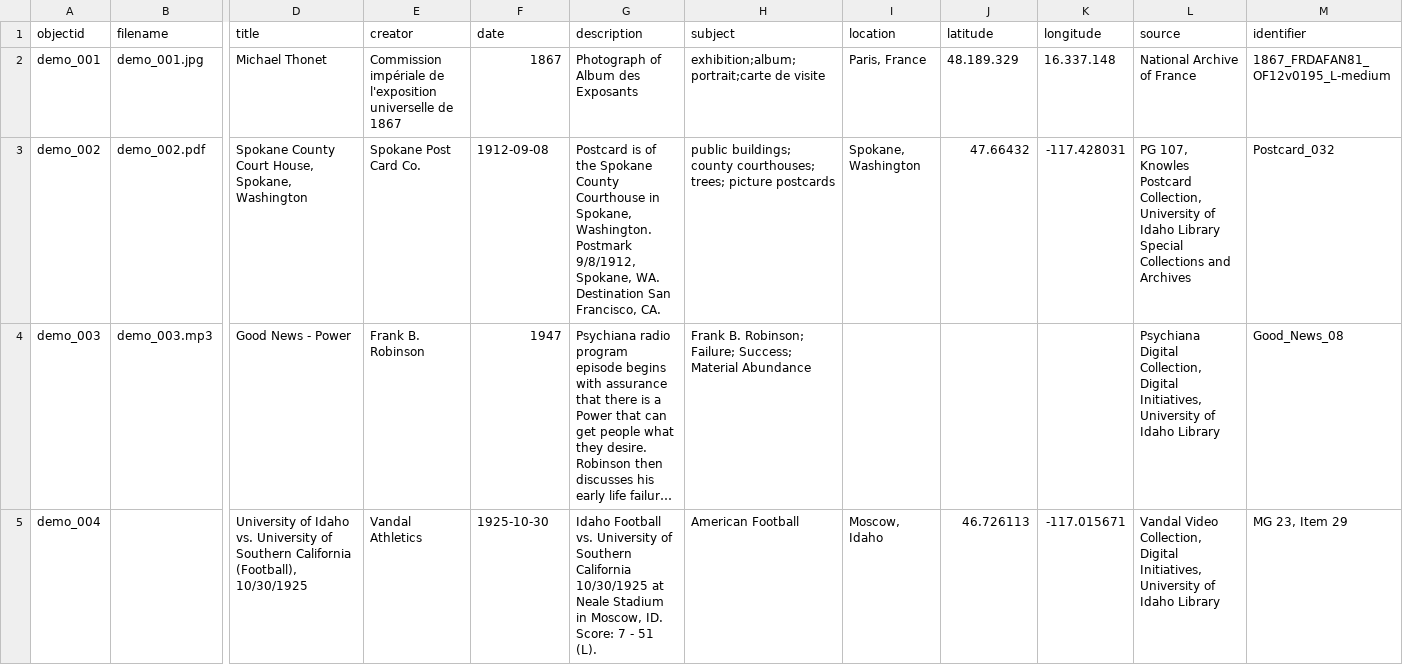
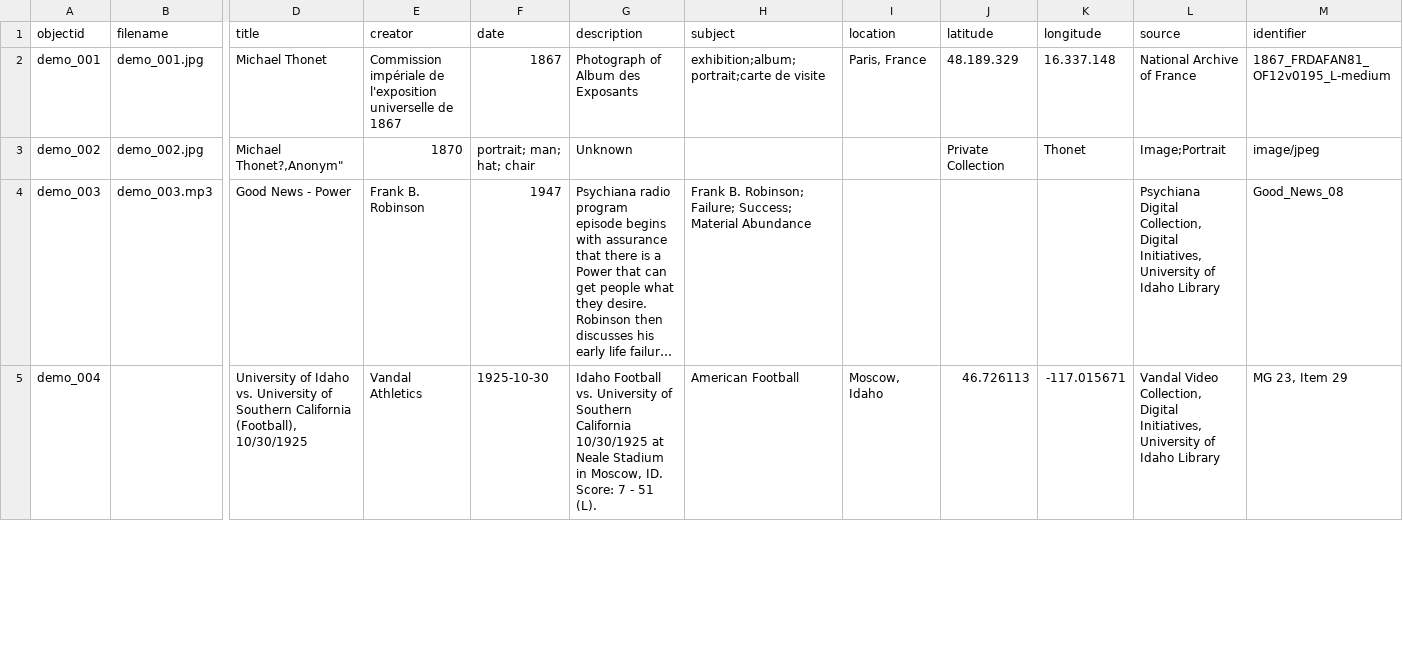
Before and after one commit to Fraukindermann/Mapping-Thonet, a CSV file: _data/demo-metadata.csv, drawn as a sheet; only a part is shown, gaps mark what is left out; long unchanged cells end in …; the diff covers the shown part only; the diff names each change by its address in the sheet, - before the commit and + after, or states it on an @@ line.

Commit message:
Update demo-metadata.csv

```diff
--- a/_data/demo-metadata.csv
+++ b/_data/demo-metadata.csv
-B3 (filename): demo_002.pdf
+B3 (filename): demo_002.jpg
-D3 (title): Spokane County Court House, Spokane, Washington
+D3 (title): Michael Thonet?,Anonym"
-E3 (creator): Spokane Post Card Co.
+E3 (creator): 1870
-F3 (date): 1912-09-08
+F3 (date): portrait; man; hat; chair
-G3 (description): Postcard is of the Spokane County Courthouse in Spokane, Washington. Postmark 9/8/1912, Spokane, WA. Destination San Francisco, CA.
+G3 (description): Unknown
-H3 (subject): public buildings; county courthouses; trees; picture postcards
+H3 (subject): (empty)
-I3 (location): Spokane, Washington
+I3 (location): (empty)
-J3 (latitude): 47.66432
+J3 (latitude): Private Collection
-K3 (longitude): -117.428031
+K3 (longitude): Thonet
-L3 (source): PG 107, Knowles Postcard Collection, University of Idaho Library Special Collections and Archives
+L3 (source): Image;Portrait
-M3 (identifier): Postcard_032
+M3 (identifier): image/jpeg
```
Also changed, not shown: 4 edited cells elsewhere in this file.
